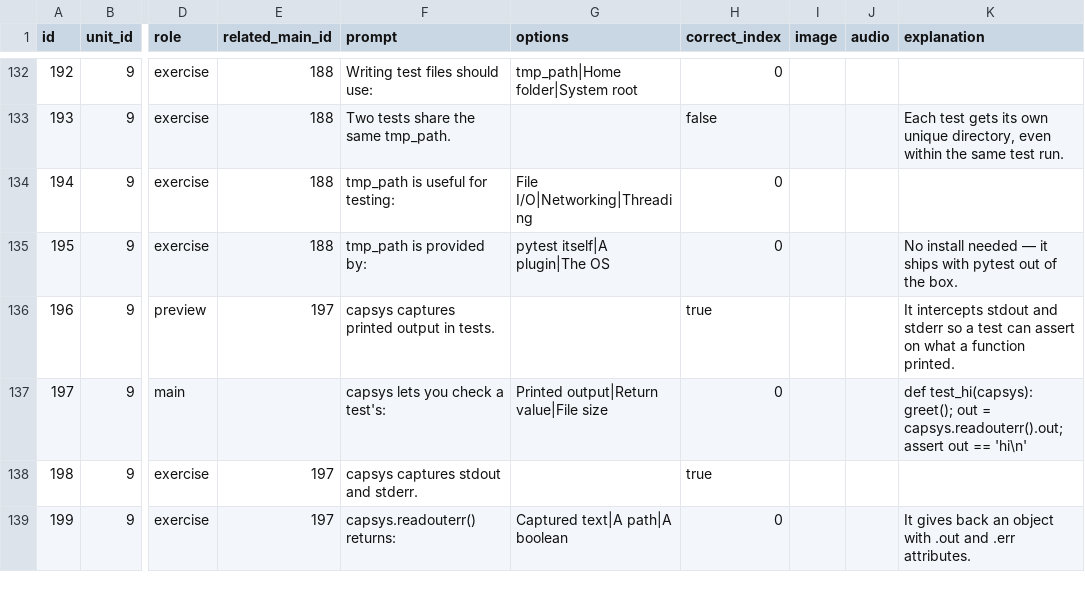
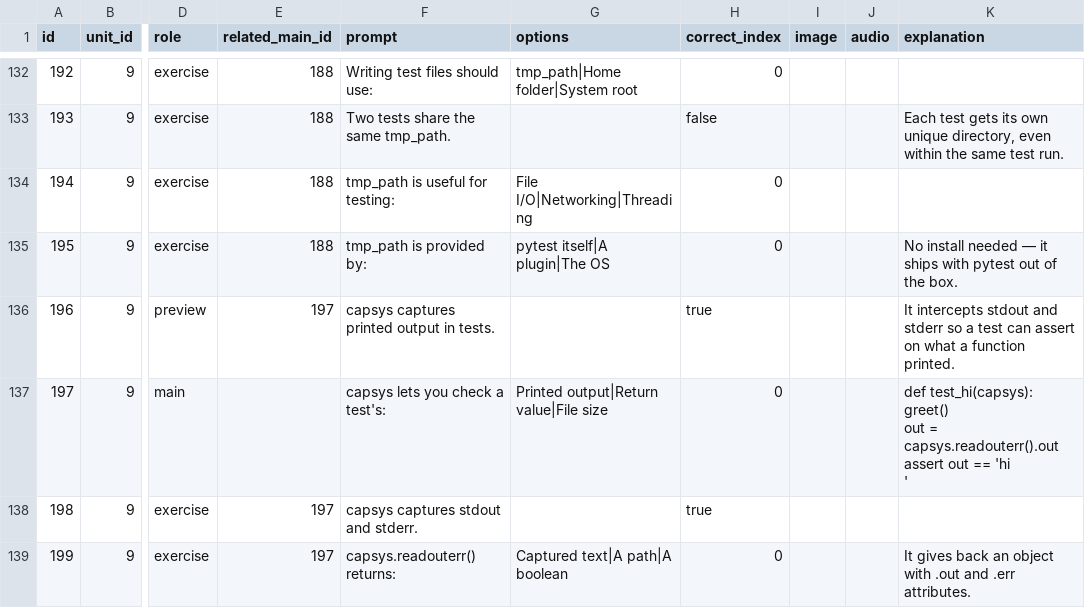
Before and after one commit to yaaddi-courses/testing-with-pytest, a CSV file: source/cards.csv, drawn as a sheet; only a part is shown, gaps mark what is left out; ↵ is a line break in a cell; the diff names each change by its address in the sheet, - before the commit and + after, or states it on an @@ line.

```diff
--- a/source/cards.csv
+++ b/source/cards.csv
-K137 (explanation): def test_hi(capsys): greet(); out = capsys.readouterr().out; assert out == 'hi\n'
+K137 (explanation): def test_hi(capsys): ↵ greet() ↵ out = capsys.readouterr().out ↵ assert out == 'hi ↵ '
```
